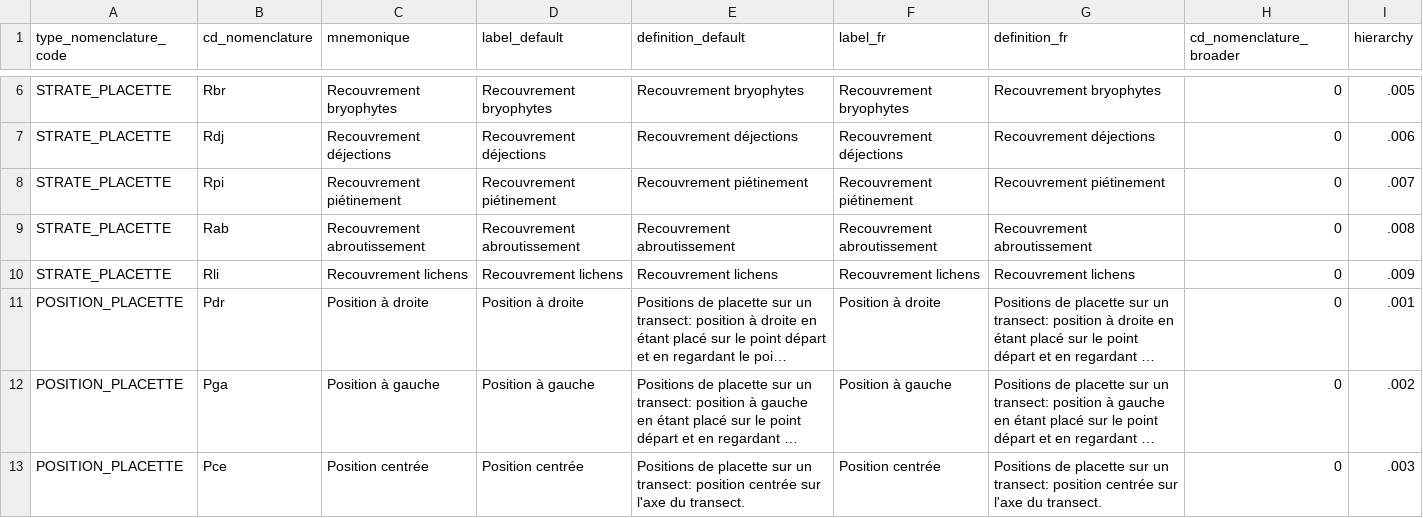
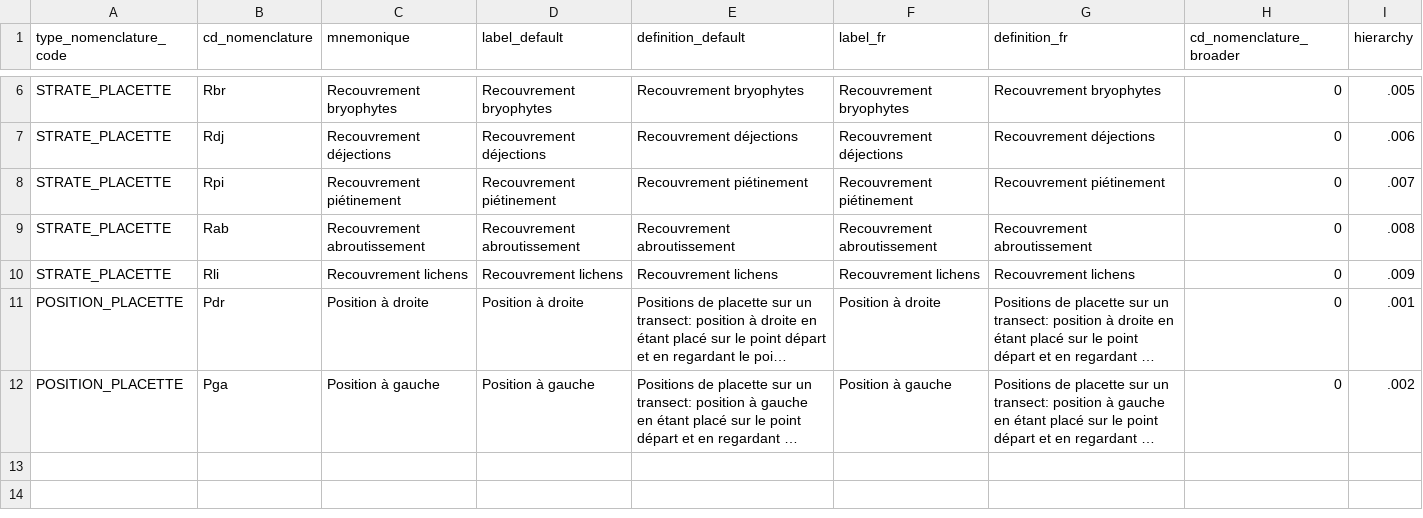
Before and after one commit to PnX-SI/gn_module_monitoring_habitat_station, a CSV file: backend/gn_module_monitoring_habitat_station/migrations/data/nomenclatures.csv, drawn as a sheet; only a part is shown, gaps mark what is left out; long unchanged cells end in …; the diff names each change by its address in the sheet, - before the commit and + after, or states it on an @@ line.

Commit message:
Revert "fix(migration): add nomenclature 'position centrée' to 'position_placette' type #43"
Commited in branch fix/position_placette

This reverts commit f1f18e702b7b550af8e83e680025e0815176d2bf.

```diff
--- a/backend/gn_module_monitoring_habitat_station/migrations/data/nomenclatures.csv
+++ b/backend/gn_module_monitoring_habitat_station/migrations/data/nomenclatures.csv
-row 13: POSITION_PLACETTE | Pce | Position centrée | Position centrée | Positions de placette sur un transect: position centrée sur l'axe du transect. | Position centrée | Positions de placette sur un transect: position centrée sur l'axe du transect. | 0 | .003
```
